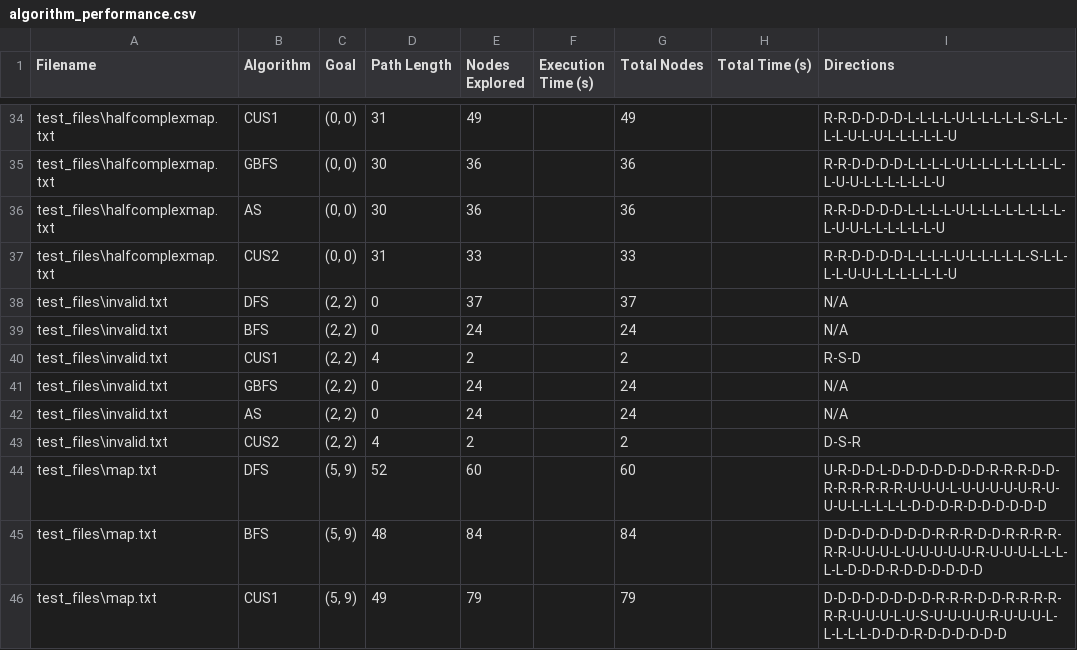
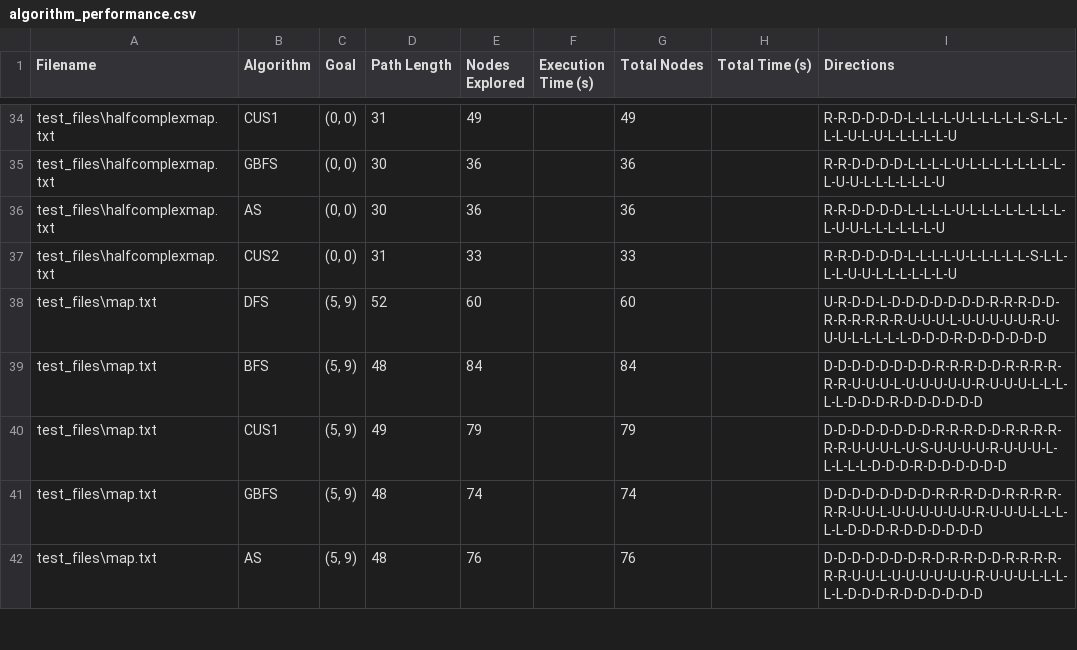
Before and after one commit to Unknown-bug/RobotNav_backend, a CSV file: algorithm_performance.csv, drawn as a sheet; only a part is shown, gaps mark what is left out; the shorter side is filled out with more unchanged rows; the diff names each change by its address in the sheet, - before the commit and + after, or states it on an @@ line.

Commit message:
handle invalid goal

```diff
--- a/algorithm_performance.csv
+++ b/algorithm_performance.csv
-row 38: test_files\invalid.txt | DFS | (2, 2) | 0 | 37 |  | 37 |  | N/A
-row 39: test_files\invalid.txt | BFS | (2, 2) | 0 | 24 |  | 24 |  | N/A
-row 40: test_files\invalid.txt | CUS1 | (2, 2) | 4 | 2 |  | 2 |  | R-S-D
-row 41: test_files\invalid.txt | GBFS | (2, 2) | 0 | 24 |  | 24 |  | N/A
-row 42: test_files\invalid.txt | AS | (2, 2) | 0 | 24 |  | 24 |  | N/A
-row 43: test_files\invalid.txt | CUS2 | (2, 2) | 4 | 2 |  | 2 |  | D-S-R
```
Also changed, not shown: 2 other files.
